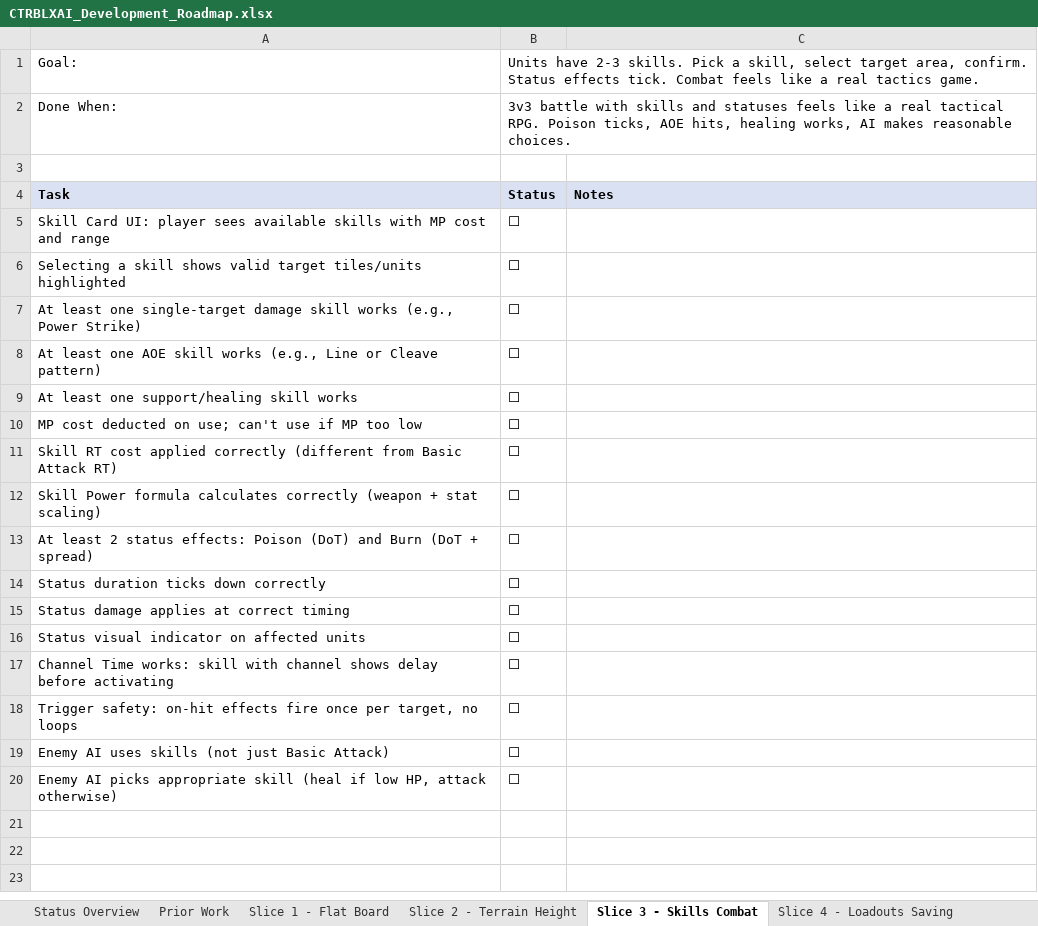
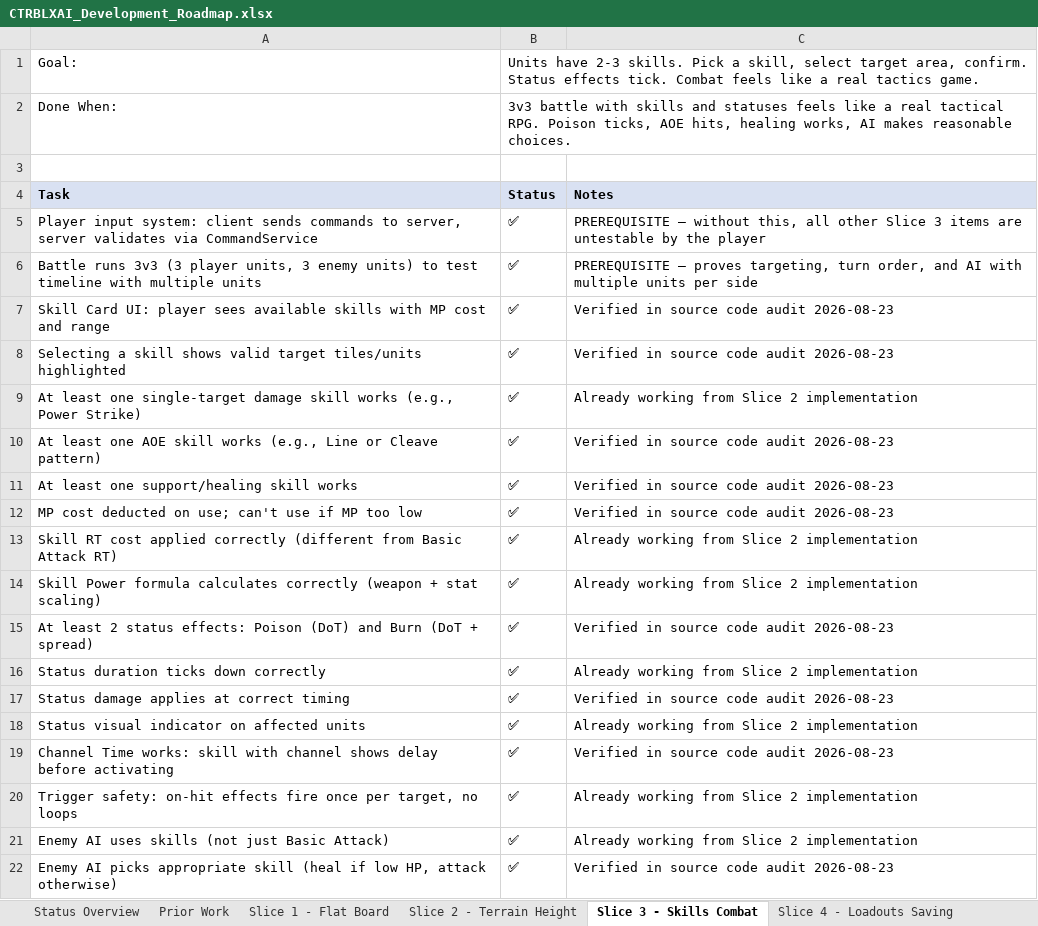
Before and after one commit to elsupremo09/CTRBLXAI, an Excel workbook: docs/CTRBLXAI_Development_Roadmap.xlsx, sheet Slice 3 - Skills Combat, drawn as a sheet; values as stored, in another font and other column widths than the file's, no borders; addresses are those after the commit; the diff names each change by its address in the sheet, - before the commit and + after, or states it on an @@ line.

```diff
--- a/docs/CTRBLXAI_Development_Roadmap.xlsx (sheet Slice 3 - Skills Combat)
+++ b/docs/CTRBLXAI_Development_Roadmap.xlsx (sheet Slice 3 - Skills Combat)
+row 5: Player input system: client sends commands to server, server validates via CommandService | ✅ | PREREQUISITE — without this, all other Slice 3 items are untestable by the player
+row 6: Battle runs 3v3 (3 player units, 3 enemy units) to test timeline with multiple units | ✅ | PREREQUISITE — proves targeting, turn order, and AI with multiple units per side
-B7:B22: ⬜
+B7:B22: ✅
-C7:C8: (empty)
+C7:C8: Verified in source code audit 2026-08-23
-C9: (empty)
+C9: Already working from Slice 2 implementation
-C10:C12: (empty)
+C10:C12: Verified in source code audit 2026-08-23
-C13:C14: (empty)
+C13:C14: Already working from Slice 2 implementation
-C15: (empty)
+C15: Verified in source code audit 2026-08-23
-C16: (empty)
+C16: Already working from Slice 2 implementation
-C17: (empty)
+C17: Verified in source code audit 2026-08-23
-C18: (empty)
+C18: Already working from Slice 2 implementation
-C19: (empty)
+C19: Verified in source code audit 2026-08-23
-C20:C21: (empty)
+C20:C21: Already working from Slice 2 implementation
-C22: (empty)
+C22: Verified in source code audit 2026-08-23
```
Also changed, not shown: sheet Status Overview, docs/CTRBLXAI_Game_Rules.xlsx, docs/CTRBLXAI_Weapons_Equipment.xlsx, 14 other files.
